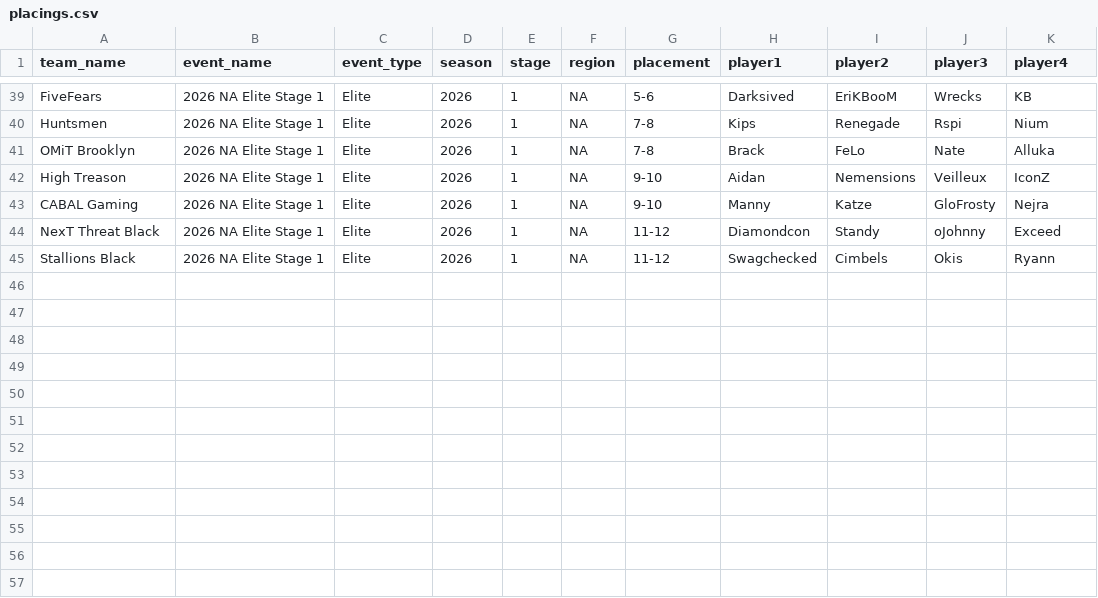
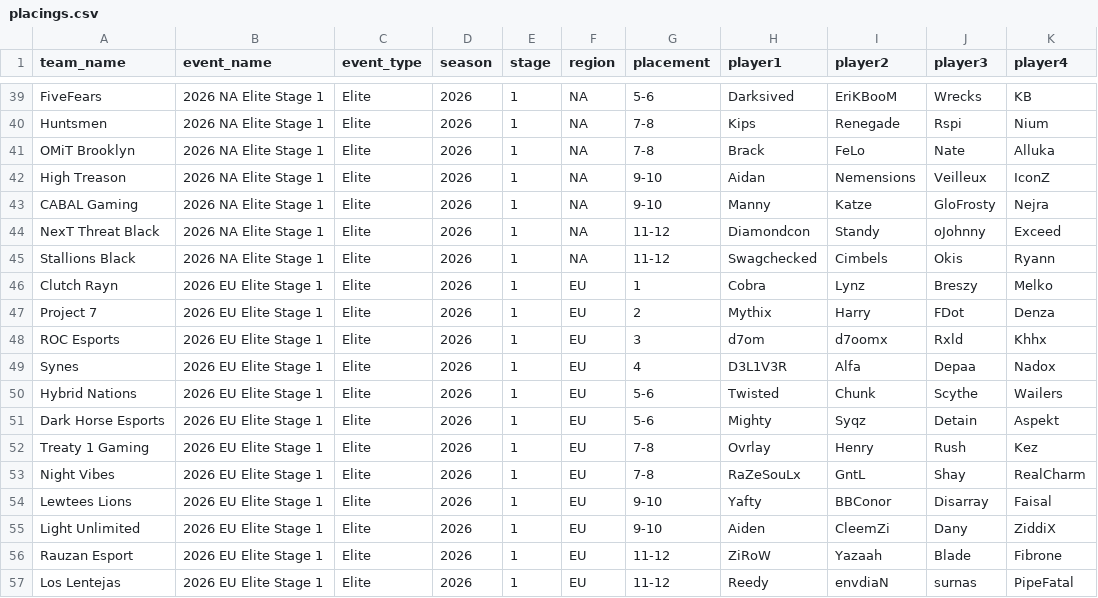
Before and after one commit to omittyler/stats.omit.gg, a CSV file: data/incoming/placings.csv, drawn as a sheet; only a part is shown, gaps mark what is left out; the diff names each change by its address in the sheet, - before the commit and + after, or states it on an @@ line.

Commit message:
Add placings.csv: 2026 EU Elite Stage 1 (top 12)
Clean redo limited to top 12 per the scope decision. Retroactively
resolves both mysteries from the first attempt: the "CDC '26 Elite 1
Qual: EM" text was a qualification-region label, not a separate
placement list, and the two orphan rosters (Team D3L1V3R, Team TKReedy)
were actually Synes and Los Lentejas, just mislabeled in that paste.

```diff
--- a/data/incoming/placings.csv
+++ b/data/incoming/placings.csv
+row 46: Clutch Rayn | 2026 EU Elite Stage 1 | Elite | 2026 | 1 | EU | 1 | Cobra | Lynz | Breszy | Melko
+row 47: Project 7 | 2026 EU Elite Stage 1 | Elite | 2026 | 1 | EU | 2 | Mythix | Harry | FDot | Denza
+row 48: ROC Esports | 2026 EU Elite Stage 1 | Elite | 2026 | 1 | EU | 3 | d7om | d7oomx | Rxld | Khhx
+row 49: Synes | 2026 EU Elite Stage 1 | Elite | 2026 | 1 | EU | 4 | D3L1V3R | Alfa | Depaa | Nadox
+row 50: Hybrid Nations | 2026 EU Elite Stage 1 | Elite | 2026 | 1 | EU | 5-6 | Twisted | Chunk | Scythe | Wailers
+row 51: Dark Horse Esports | 2026 EU Elite Stage 1 | Elite | 2026 | 1 | EU | 5-6 | Mighty | Syqz | Detain | Aspekt
+row 52: Treaty 1 Gaming | 2026 EU Elite Stage 1 | Elite | 2026 | 1 | EU | 7-8 | Ovrlay | Henry | Rush | Kez
+row 53: Night Vibes | 2026 EU Elite Stage 1 | Elite | 2026 | 1 | EU | 7-8 | RaZeSouLx | GntL | Shay | RealCharm
+row 54: Lewtees Lions | 2026 EU Elite Stage 1 | Elite | 2026 | 1 | EU | 9-10 | Yafty | BBConor | Disarray | Faisal
+row 55: Light Unlimited | 2026 EU Elite Stage 1 | Elite | 2026 | 1 | EU | 9-10 | Aiden | CleemZi | Dany | ZiddiX
+row 56: Rauzan Esport | 2026 EU Elite Stage 1 | Elite | 2026 | 1 | EU | 11-12 | ZiRoW | Yazaah | Blade | Fibrone
+row 57: Los Lentejas | 2026 EU Elite Stage 1 | Elite | 2026 | 1 | EU | 11-12 | Reedy | envdiaN | surnas | PipeFatal
```
Also changed, not shown: 1 other file.
